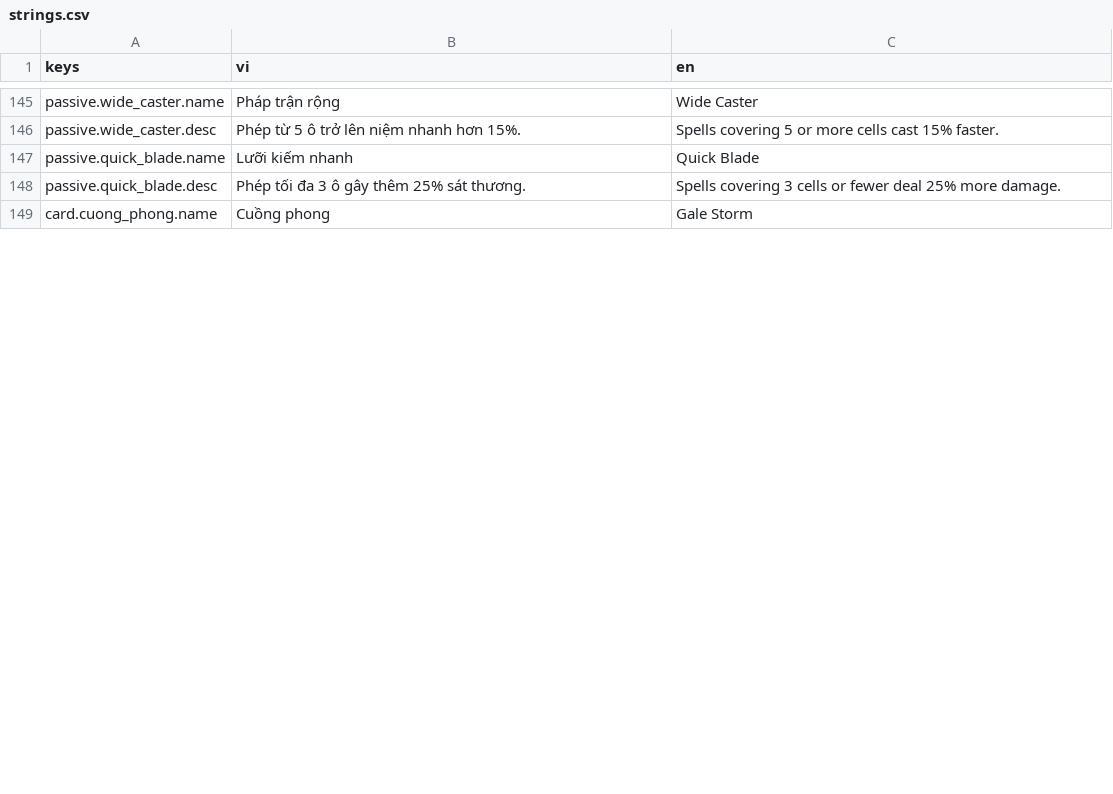
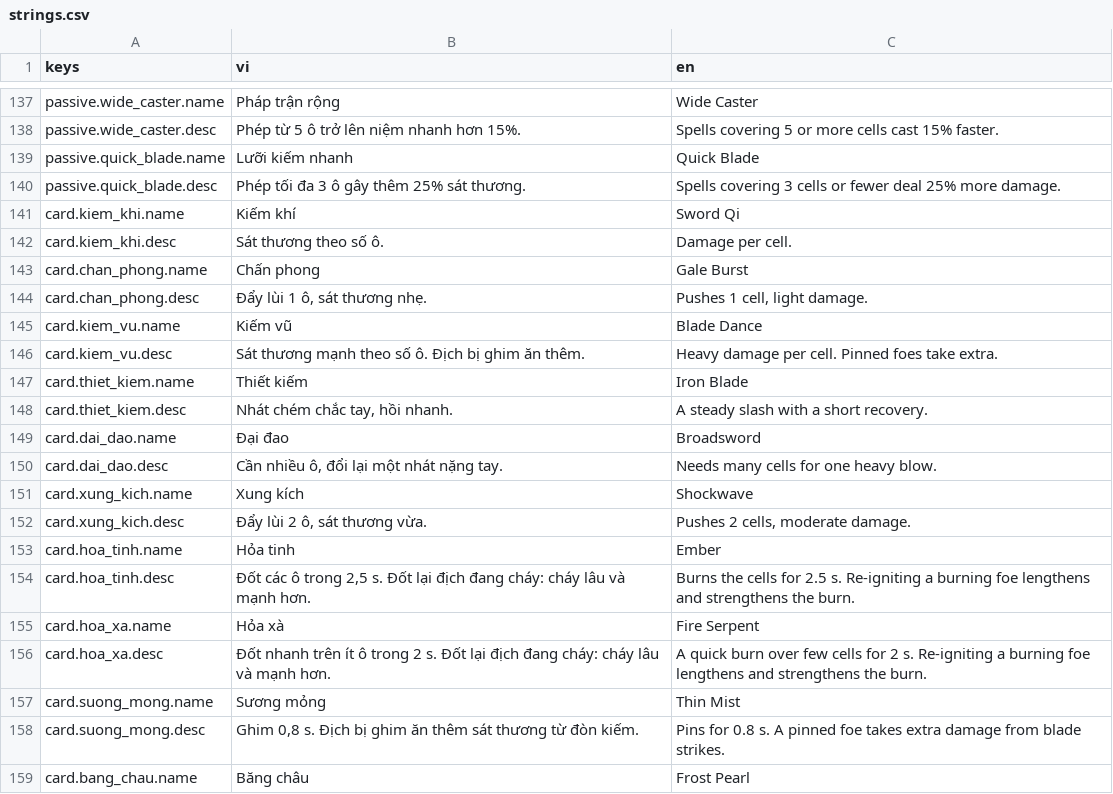
Before and after one commit to datpham02/battle-card, a CSV file: assets/i18n/strings.csv, drawn as a sheet; only a part is shown, gaps mark what is left out; the shorter side is filled out with more unchanged rows; the diff covers the shown part only.

```diff
--- a/assets/i18n/strings.csv
+++ b/assets/i18n/strings.csv
@@ -148 +140,20 @@ passive.quick_blade.name,Lưỡi kiếm nhanh,Quick Blade
 passive.quick_blade.desc,Phép tối đa 3 ô gây thêm 25% sát thương.,Spells covering 3 cells or fewer deal 25% more damage.
+card.kiem_khi.name,Kiếm khí,Sword Qi
+card.kiem_khi.desc,Sát thương theo số ô.,Damage per cell.
+card.chan_phong.name,Chấn phong,Gale Burst
+card.chan_phong.desc,"Đẩy lùi 1 ô, sát thương nhẹ.","Pushes 1 cell, light damage."
+card.kiem_vu.name,Kiếm vũ,Blade Dance
+card.kiem_vu.desc,Sát thương mạnh theo số ô. Địch bị ghim ăn thêm.,Heavy damage per cell. Pinned foes take extra.
+card.thiet_kiem.name,Thiết kiếm,Iron Blade
+card.thiet_kiem.desc,"Nhát chém chắc tay, hồi nhanh.",A steady slash with a short recovery.
+card.dai_dao.name,Đại đao,Broadsword
+card.dai_dao.desc,"Cần nhiều ô, đổi lại một nhát nặng tay.",Needs many cells for one heavy blow.
+card.xung_kich.name,Xung kích,Shockwave
+card.xung_kich.desc,"Đẩy lùi 2 ô, sát thương vừa.","Pushes 2 cells, moderate damage."
+card.hoa_tinh.name,Hỏa tinh,Ember
+card.hoa_tinh.desc,"Đốt các ô trong 2,5 s. Đốt lại địch đang cháy: cháy lâu và mạnh hơn.",Burns the cells for 2.5 s. Re-igniting a burning foe lengthens and strengthens the burn.
+card.hoa_xa.name,Hỏa xà,Fire Serpent
+card.hoa_xa.desc,Đốt nhanh trên ít ô trong 2 s. Đốt lại địch đang cháy: cháy lâu và mạnh hơn.,A quick burn over few cells for 2 s. Re-igniting a burning foe lengthens and strengthens the burn.
+card.suong_mong.name,Sương mỏng,Thin Mist
+card.suong_mong.desc,"Ghim 0,8 s. Địch bị ghim ăn thêm sát thương từ đòn kiếm.",Pins for 0.8 s. A pinned foe takes extra damage from blade strikes.
+card.bang_chau.name,Băng châu,Frost Pearl
```
Also changed, not shown: 23 added rows, 5 removed rows, 2 moved rows and 6 edited cells elsewhere in this file, 35 other files.
